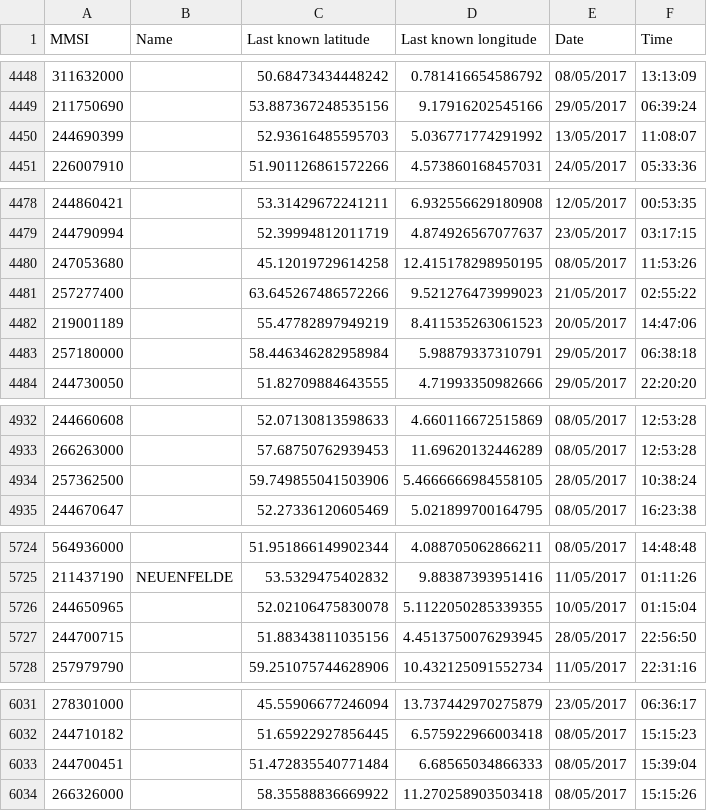
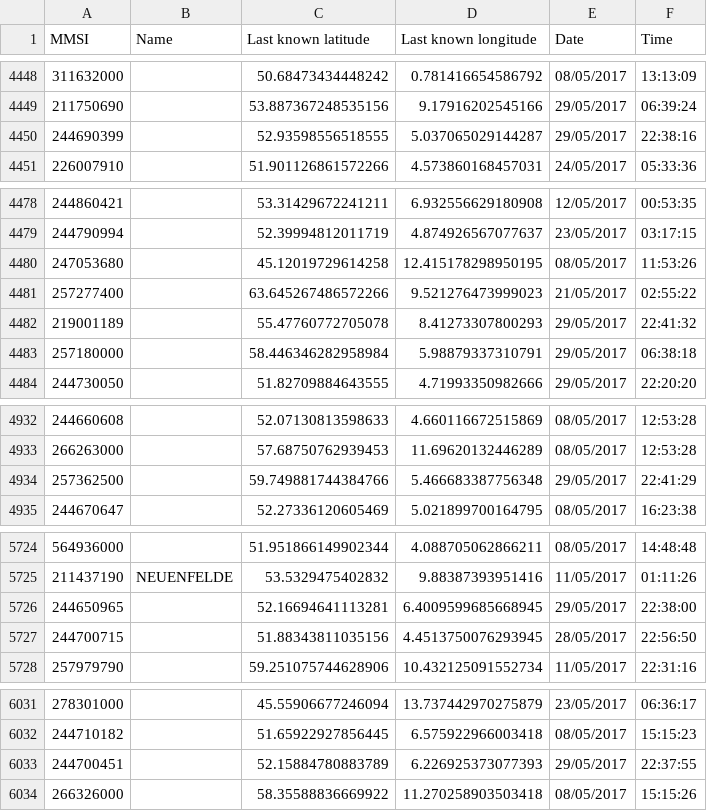
Before and after one commit to navyskurfer/navisu-vivien, a CSV file: navisu-launcher/data/saved/savedAisShips.csv, drawn as a sheet; only a part is shown, gaps mark what is left out; the diff covers the shown part only.

```diff
--- a/navisu-launcher/data/saved/savedAisShips.csv
+++ b/navisu-launcher/data/saved/savedAisShips.csv
@@ -4449,3 +4449,3 @@ MMSI;Name;Last known latitude;Last known longitude;Date;Time
 211750690;;53.887367248535156;9.17916202545166;29/05/2017;06:39:24;
-244690399;;52.93616485595703;5.036771774291992;13/05/2017;11:08:07;
+244690399;;52.93598556518555;5.037065029144287;29/05/2017;22:38:16;
 226007910;;51.901126861572266;4.573860168457031;24/05/2017;05:33:36;
@@ -4481,3 +4481,3 @@ MMSI;Name;Last known latitude;Last known longitude;Date;Time
 257277400;;63.645267486572266;9.521276473999023;21/05/2017;02:55:22;
-219001189;;55.47782897949219;8.411535263061523;20/05/2017;14:47:06;
+219001189;;55.47760772705078;8.41273307800293;29/05/2017;22:41:32;
 257180000;;58.446346282958984;5.98879337310791;29/05/2017;06:38:18;
@@ -4933,3 +4933,3 @@ MMSI;Name;Last known latitude;Last known longitude;Date;Time
 266263000;;57.68750762939453;11.69620132446289;08/05/2017;12:53:28;
-257362500;;59.749855041503906;5.4666666984558105;28/05/2017;10:38:24;
+257362500;;59.749881744384766;5.466683387756348;29/05/2017;22:41:29;
 244670647;;52.27336120605469;5.021899700164795;08/05/2017;16:23:38;
@@ -5725,3 +5725,3 @@ MMSI;Name;Last known latitude;Last known longitude;Date;Time
 211437190;"NEUENFELDE";53.5329475402832;9.88387393951416;11/05/2017;01:11:26;
-244650965;;52.02106475830078;5.1122050285339355;10/05/2017;01:15:04;
+244650965;;52.16694641113281;6.4009599685668945;29/05/2017;22:38:00;
 244700715;;51.88343811035156;4.4513750076293945;28/05/2017;22:56:50;
@@ -6032,3 +6032,3 @@ MMSI;Name;Last known latitude;Last known longitude;Date;Time
 244710182;;51.65922927856445;6.575922966003418;08/05/2017;15:15:23;
-244700451;;51.472835540771484;6.68565034866333;08/05/2017;15:39:04;
+244700451;;52.15884780883789;6.226925373077393;29/05/2017;22:37:55;
 266326000;;58.35588836669922;11.270258903503418;08/05/2017;15:15:26;
```
Also changed, not shown: 8 added rows and 45 edited cells elsewhere in this file, 1 other file.
